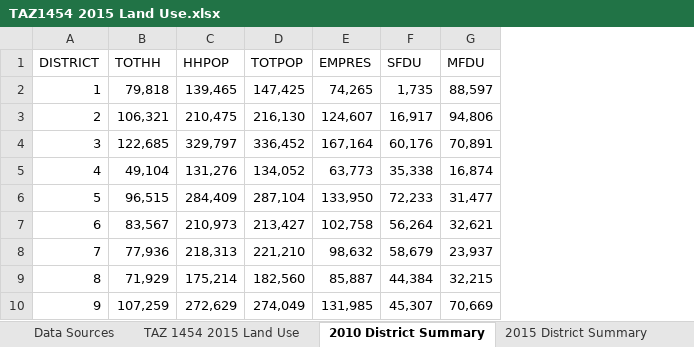
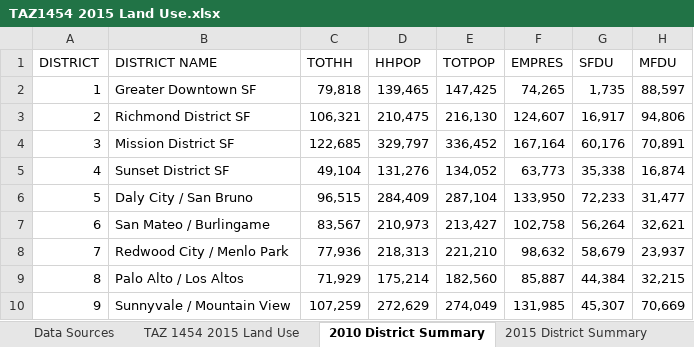
Before and after one commit to mkreilly/mapcraft_eg, an Excel workbook: output/TAZ1454 2015 Land Use.xlsx, sheet 2010 District Summary, drawn as a sheet; only a part is shown; values as stored, in another font and other column widths than the file's, no borders; the diff names each change by its address in the sheet, - before the commit and + after, or states it on an @@ line.

Commit message:
Update superdistrict names and formatting

```diff
--- a/output/TAZ1454 2015 Land Use.xlsx (sheet 2010 District Summary)
+++ b/output/TAZ1454 2015 Land Use.xlsx (sheet 2010 District Summary)
+column B (DISTRICT NAME), rows 2-10: Greater Downtown SF | Richmond District SF | Mission District SF | Sunset District SF | Daly City / San Bruno | San Mateo / Burlingame | Redwood City / Menlo Park | Palo Alto / Los Altos | Sunnyvale / Mountain View
```
Also changed, not shown: sheet TAZ 1454 2015 Land Use, sheet Data Sources, formulas that keep their value.
